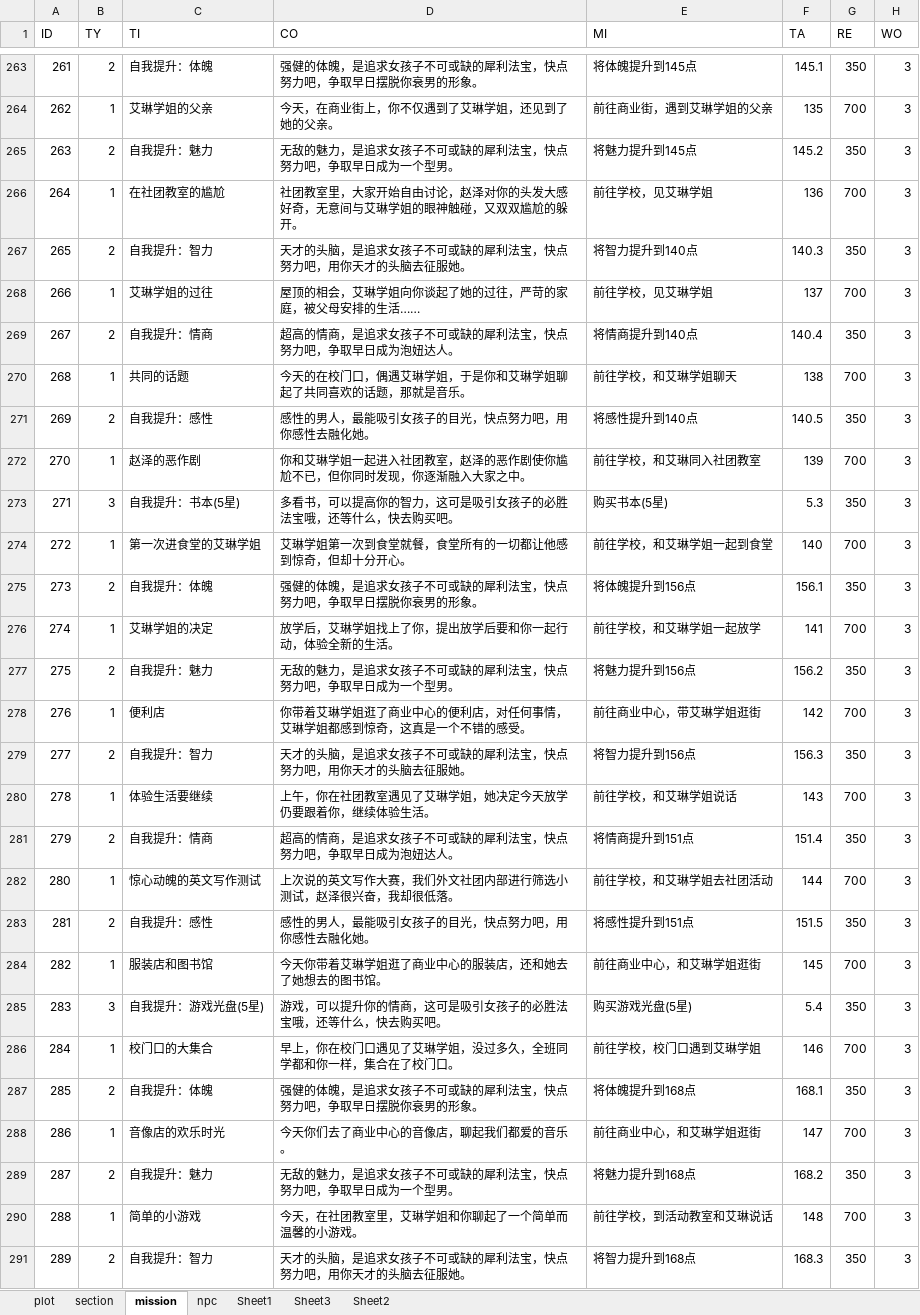
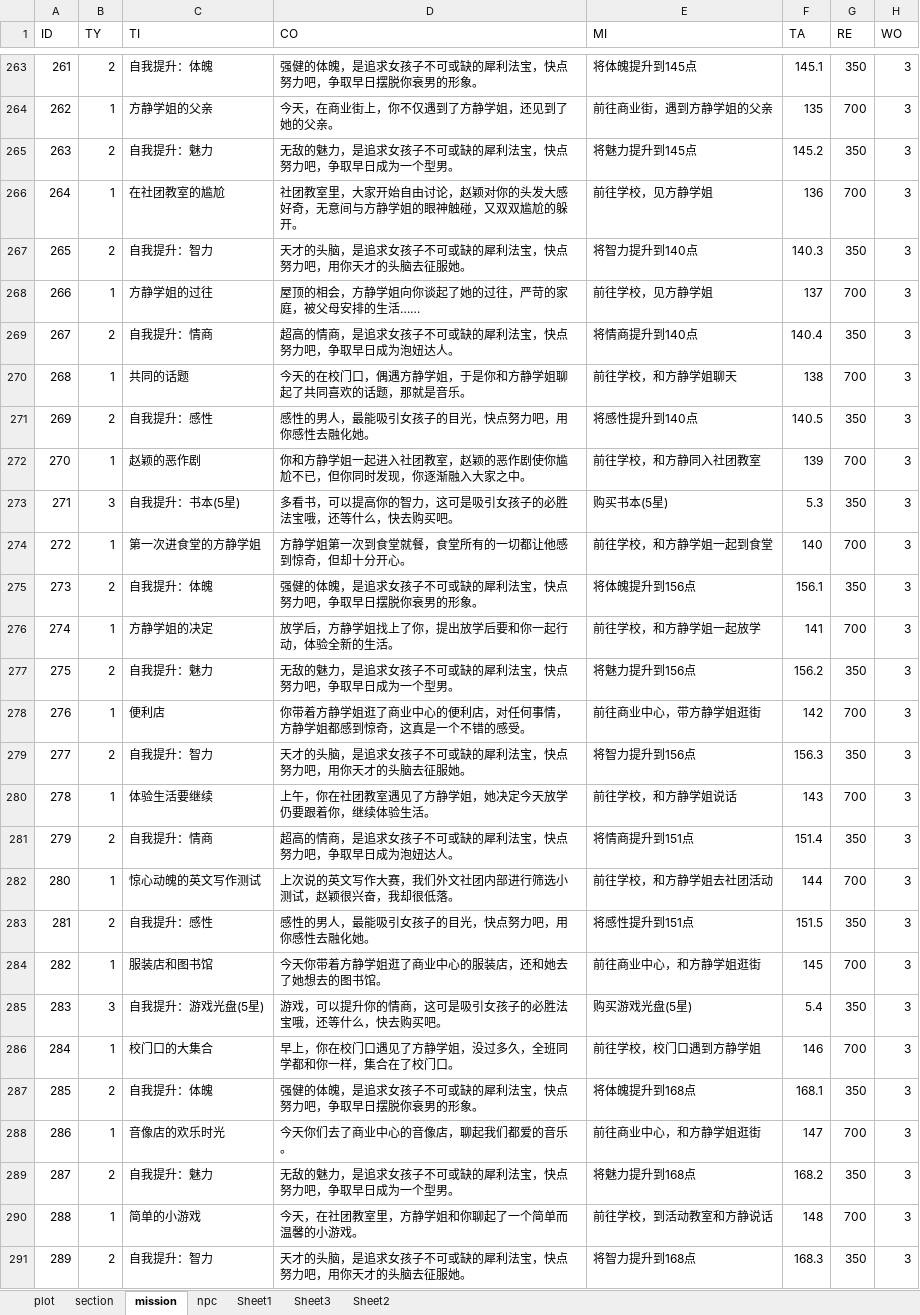
Before and after one commit to weimingtom/JuQing, an Excel workbook: Resources/fonts/juqing.xlsx, sheet mission, drawn as a sheet; only a part is shown, gaps mark what is left out; values as stored, in another font and other column widths than the file's, no borders; the diff covers the shown part only; the diff names each change by its address in the sheet, - before the commit and + after, or states it on an @@ line.

```diff
--- a/Resources/fonts/juqing.xlsx (sheet mission)
+++ b/Resources/fonts/juqing.xlsx (sheet mission)
-C264 (TI): 艾琳学姐的父亲
+C264 (TI): 方静学姐的父亲
-D264 (CO): 今天，在商业街上，你不仅遇到了艾琳学姐，还见到了她的父亲。
+D264 (CO): 今天，在商业街上，你不仅遇到了方静学姐，还见到了她的父亲。
-E264 (MI): 前往商业街，遇到艾琳学姐的父亲
+E264 (MI): 前往商业街，遇到方静学姐的父亲
-D266 (CO): …讨论，赵泽对你的头发大感好奇，无意间与艾琳学姐的眼…
+D266 (CO): …讨论，赵颖对你的头发大感好奇，无意间与方静学姐的眼…
-E266 (MI): 前往学校，见艾琳学姐
+E266 (MI): 前往学校，见方静学姐
-C268 (TI): 艾琳学姐的过往
+C268 (TI): 方静学姐的过往
-D268 (CO): 屋顶的相会，艾琳学姐向你谈起了她的过往，严苛的家庭，被父母安排的生活……
+D268 (CO): 屋顶的相会，方静学姐向你谈起了她的过往，严苛的家庭，被父母安排的生活……
-E268 (MI): 前往学校，见艾琳学姐
+E268 (MI): 前往学校，见方静学姐
-D270 (CO): 今天的在校门口，偶遇艾琳学姐，于是你和艾琳学姐聊起了共同喜欢的话题，那就是音乐。
+D270 (CO): 今天的在校门口，偶遇方静学姐，于是你和方静学姐聊起了共同喜欢的话题，那就是音乐。
-E270 (MI): 前往学校，和艾琳学姐聊天
+E270 (MI): 前往学校，和方静学姐聊天
-C272 (TI): 赵泽的恶作剧
+C272 (TI): 赵颖的恶作剧
-D272 (CO): 你和艾琳学姐一起进入社团教室，赵泽的恶作剧使你尴尬不已，但你同时发现，你逐渐融入大家之中。
+D272 (CO): 你和方静学姐一起进入社团教室，赵颖的恶作剧使你尴尬不已，但你同时发现，你逐渐融入大家之中。
-E272 (MI): 前往学校，和艾琳同入社团教室
+E272 (MI): 前往学校，和方静同入社团教室
-C274 (TI): 第一次进食堂的艾琳学姐
+C274 (TI): 第一次进食堂的方静学姐
-D274 (CO): 艾琳学姐第一次到食堂就餐，食堂所有的一切都让他感到惊奇，但却十分开心。
+D274 (CO): 方静学姐第一次到食堂就餐，食堂所有的一切都让他感到惊奇，但却十分开心。
-E274 (MI): 前往学校，和艾琳学姐一起到食堂
+E274 (MI): 前往学校，和方静学姐一起到食堂
-C276 (TI): 艾琳学姐的决定
+C276 (TI): 方静学姐的决定
-D276 (CO): 放学后，艾琳学姐找上了你，提出放学后要和你一起行动，体验全新的生活。
+D276 (CO): 放学后，方静学姐找上了你，提出放学后要和你一起行动，体验全新的生活。
-E276 (MI): 前往学校，和艾琳学姐一起放学
+E276 (MI): 前往学校，和方静学姐一起放学
-D278 (CO): 你带着艾琳学姐逛了商业中心的便利店，对任何事情，艾琳学姐都感到惊奇，这真是一个不错的感受。
+D278 (CO): 你带着方静学姐逛了商业中心的便利店，对任何事情，方静学姐都感到惊奇，这真是一个不错的感受。
-E278 (MI): 前往商业中心，带艾琳学姐逛街
+E278 (MI): 前往商业中心，带方静学姐逛街
-D280 (CO): 上午，你在社团教室遇见了艾琳学姐，她决定今天放学仍要跟着你，继续体验生活。
+D280 (CO): 上午，你在社团教室遇见了方静学姐，她决定今天放学仍要跟着你，继续体验生活。
-E280 (MI): 前往学校，和艾琳学姐说话
+E280 (MI): 前往学校，和方静学姐说话
-D282 (CO): 上次说的英文写作大赛，我们外文社团内部进行筛选小测试，赵泽很兴奋，我却很低落。
+D282 (CO): 上次说的英文写作大赛，我们外文社团内部进行筛选小测试，赵颖很兴奋，我却很低落。
-E282 (MI): 前往学校，和艾琳学姐去社团活动
+E282 (MI): 前往学校，和方静学姐去社团活动
-D284 (CO): 今天你带着艾琳学姐逛了商业中心的服装店，还和她去了她想去的图书馆。
+D284 (CO): 今天你带着方静学姐逛了商业中心的服装店，还和她去了她想去的图书馆。
-E284 (MI): 前往商业中心，和艾琳学姐逛街
+E284 (MI): 前往商业中心，和方静学姐逛街
-D286 (CO): 早上，你在校门口遇见了艾琳学姐，没过多久，全班同学都和你一样，集合在了校门口。
+D286 (CO): 早上，你在校门口遇见了方静学姐，没过多久，全班同学都和你一样，集合在了校门口。
-E286 (MI): 前往学校，校门口遇到艾琳学姐
+E286 (MI): 前往学校，校门口遇到方静学姐
-E288 (MI): 前往商业中心，和艾琳学姐逛街
+E288 (MI): 前往商业中心，和方静学姐逛街
-D290 (CO): 今天，在社团教室里，艾琳学姐和你聊起了一个简单而温馨的小游戏。
+D290 (CO): 今天，在社团教室里，方静学姐和你聊起了一个简单而温馨的小游戏。
-E290 (MI): 前往学校，到活动教室和艾琳说话
+E290 (MI): 前往学校，到活动教室和方静说话
```
Also changed, not shown: 141 edited cells elsewhere in this sheet, sheet plot, sheet npc, charts or pictures, 1 other file.
